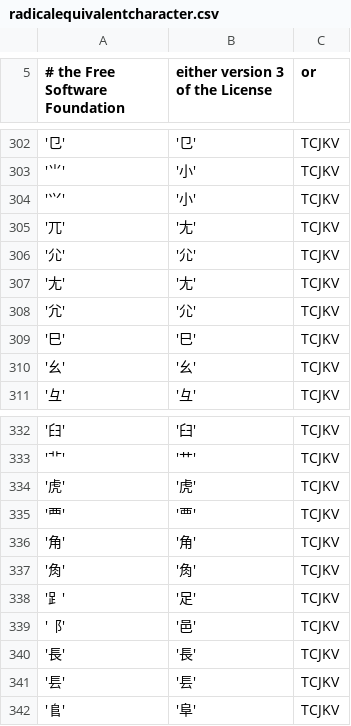
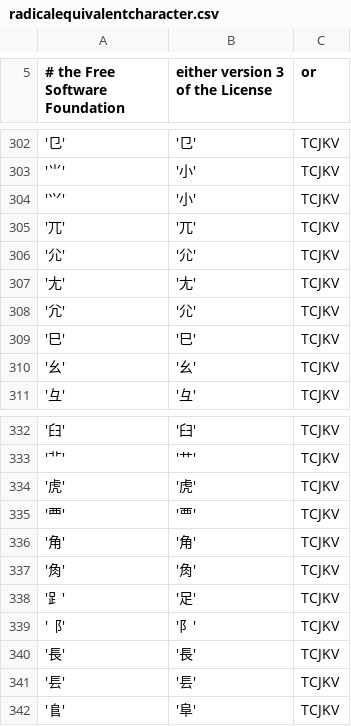
Before and after one commit to skishore/makemeahanzi, a CSV file: public/cjklib/radicalequivalentcharacter.csv, drawn as a sheet; only a part is shown, gaps mark what is left out.

```diff
--- a/public/cjklib/radicalequivalentcharacter.csv
+++ b/public/cjklib/radicalequivalentcharacter.csv
@@ -304,3 +304,3 @@
 '⺍','小',TCJKV
-'⺎','尢',TCJKV
+'⺎','兀',TCJKV
 '⺏','尣',TCJKV
@@ -338,3 +338,3 @@
 '⻊','足',TCJKV
-'⻏','邑',TCJKV
+'⻏','阝',TCJKV
 '⻑','長',TCJKV
```
Also changed, not shown: public/cjklib/characterdecomposition.csv, public/cjklib/kangxiradical.csv, 1 other file.
